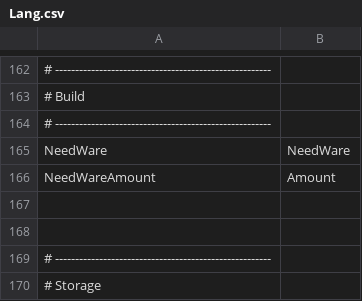
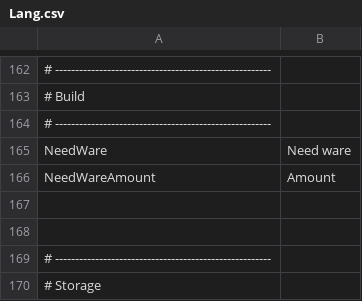
Before and after one commit to Ocelot1210/X4_ComplexCalculator, a CSV file: X4_ComplexCalculator/Localization/Lang.csv, drawn as a sheet; only a part is shown, gaps mark what is left out; the diff names each change by its address in the sheet, - before the commit and + after, or states it on an @@ line.

```diff
--- a/X4_ComplexCalculator/Localization/Lang.csv
+++ b/X4_ComplexCalculator/Localization/Lang.csv
-B165: NeedWare
+B165: Need ware
```
Also changed, not shown: X4_ComplexCalculator/Localization/Lang.en-US.csv.
